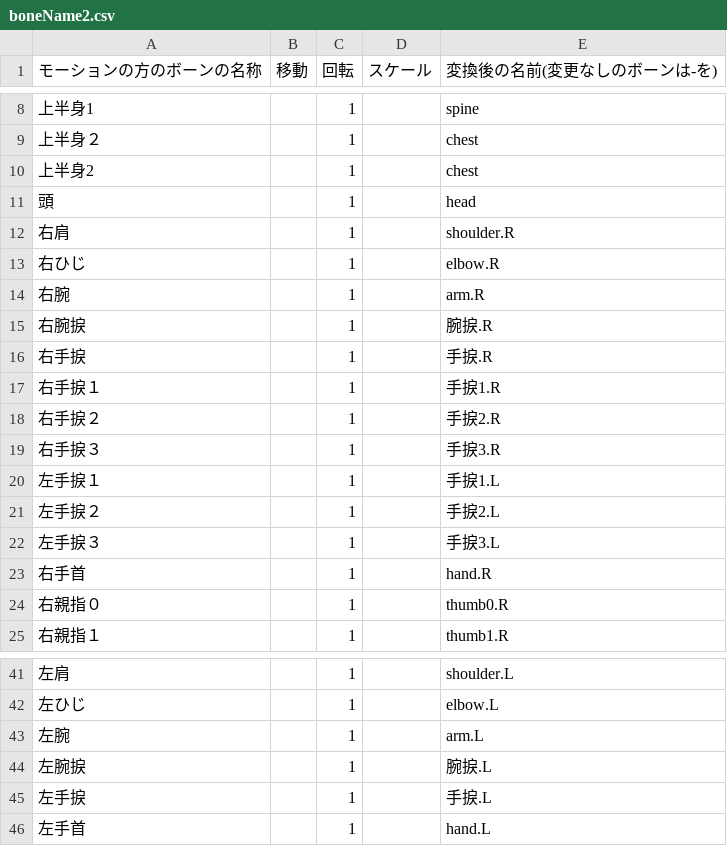
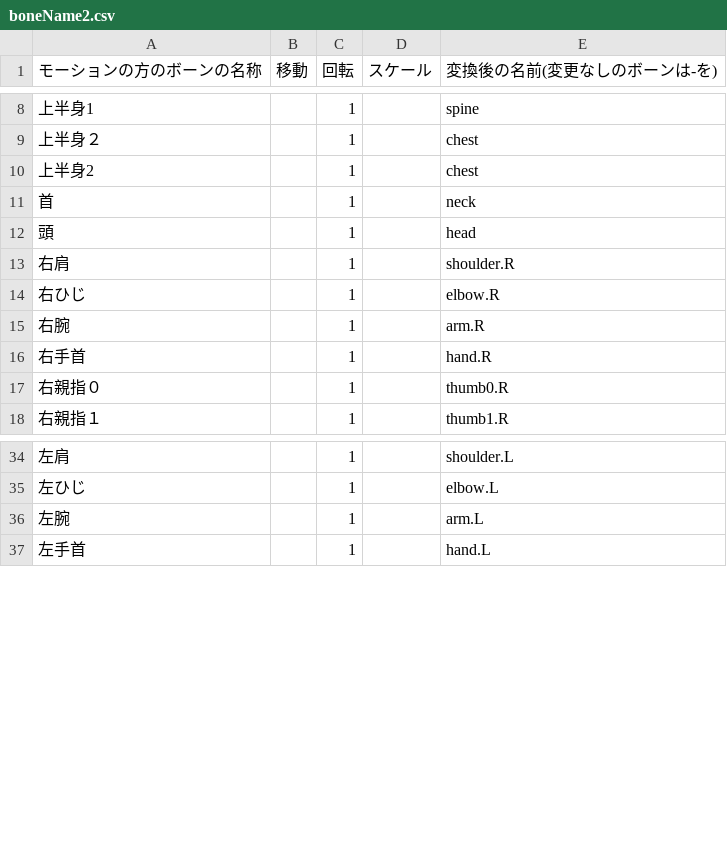
Before and after one commit to Rengetsu3777/VMDRenamer, a CSV file: boneName2.csv, drawn as a sheet; only a part is shown, gaps mark what is left out; the diff covers the shown part only.

```diff
--- a/boneName2.csv
+++ b/boneName2.csv
@@ -10,2 +10,3 @@
 上半身2,,1,,chest
+首,,1,,neck
 頭,,1,,head
@@ -14,10 +15,2 @@
 右腕,,1,,arm.R
-右腕捩,,1,,腕捩.R
-右手捩,,1,,手捩.R
-右手捩１,,1,,手捩1.R
-右手捩２,,1,,手捩2.R
-右手捩３,,1,,手捩3.R
-左手捩１,,1,,手捩1.L
-左手捩２,,1,,手捩2.L
-左手捩３,,1,,手捩3.L
 右手首,,1,,hand.R
@@ -43,4 +36,2 @@
 左腕,,1,,arm.L
-左腕捩,,1,,腕捩.L
-左手捩,,1,,手捩.L
 左手首,,1,,hand.L
```
Also changed, not shown: 24 added rows and 4 edited cells elsewhere in this file, 8 other files.
